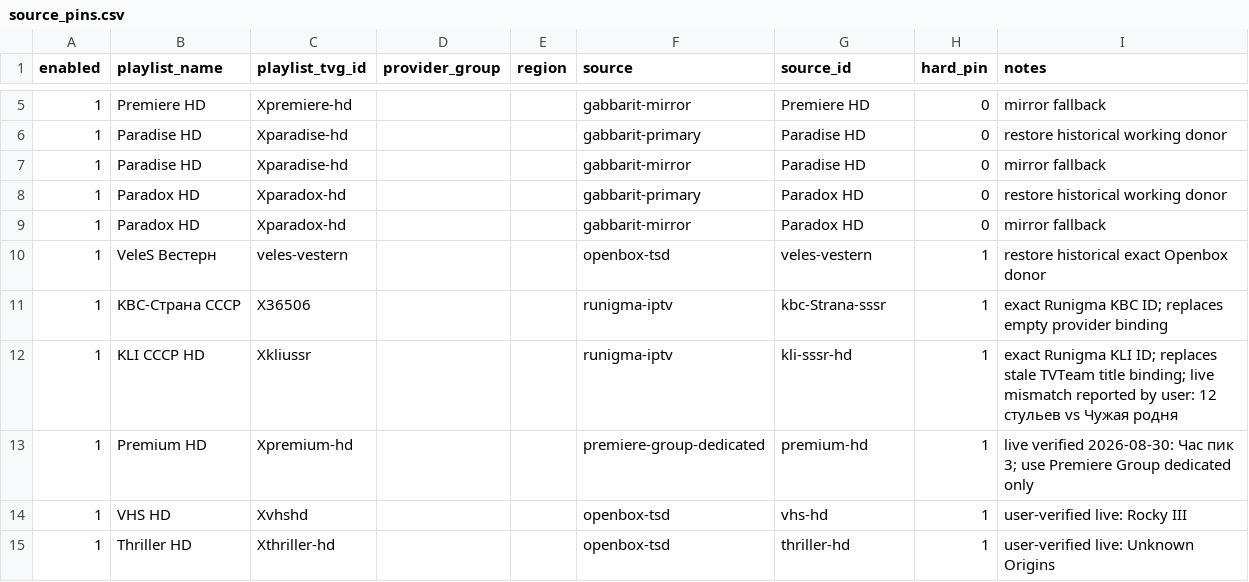
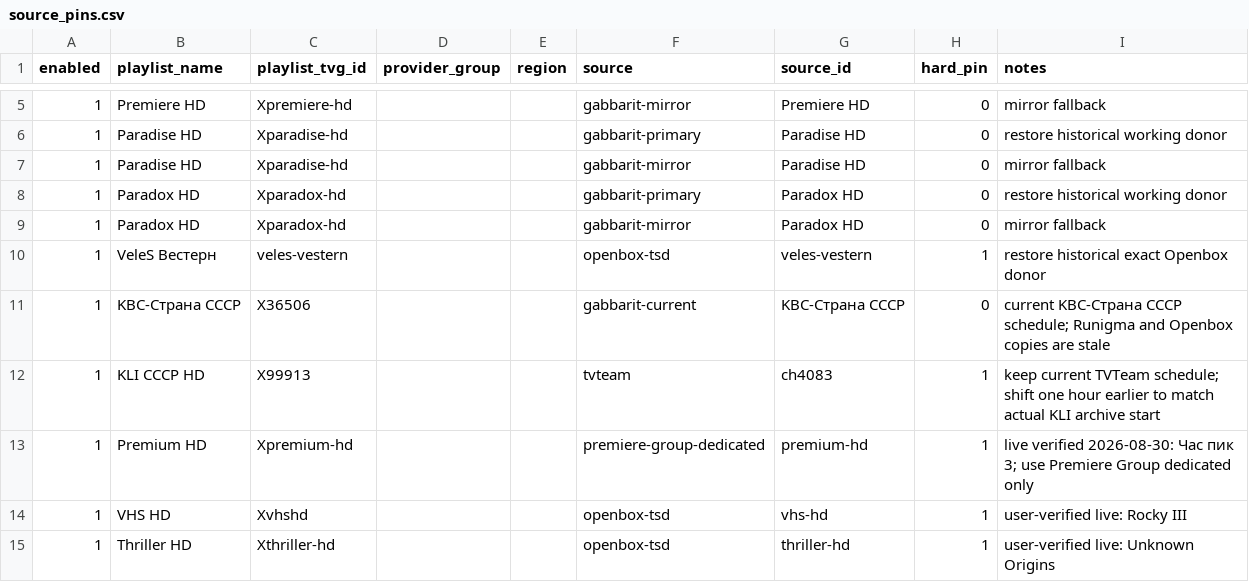
Before and after one commit to peter96son/iptv-epg-builder, a CSV file: data/source_pins.csv, drawn as a sheet; only a part is shown, gaps mark what is left out.

```diff
--- a/data/source_pins.csv
+++ b/data/source_pins.csv
@@ -10,4 +10,4 @@ enabled,playlist_name,playlist_tvg_id,provider_group,region,source,source_id,har
 1,VeleS Вестерн,veles-vestern,,,openbox-tsd,veles-vestern,1,restore historical exact Openbox donor
-1,KBC-Страна СССР,X36506,,,runigma-iptv,kbc-Strana-sssr,1,exact Runigma KBC ID; replaces empty provider binding
-1,KLI СССР HD,Xkliussr,,,runigma-iptv,kli-sssr-hd,1,exact Runigma KLI ID; replaces stale TVTeam title binding; live mismatch reported by user: 12 стульев vs Чужая родня
+1,KBC-Страна СССР,X36506,,,gabbarit-current,KBC-Страна СССР,0,current KBC-Страна СССР schedule; Runigma and Openbox copies are stale
+1,KLI СССР HD,X99913,,,tvteam,ch4083,1,keep current TVTeam schedule; shift one hour earlier to match actual KLI archive start
 1,Premium HD,Xpremium-hd,,,premiere-group-dedicated,premium-hd,1,live verified 2026-08-30: Час пик 3; use Premiere Group dedicated only
```
Also changed, not shown: data/aliases.csv, data/epg-bindings.csv, 10 other files.
